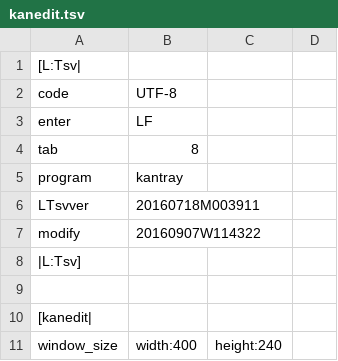
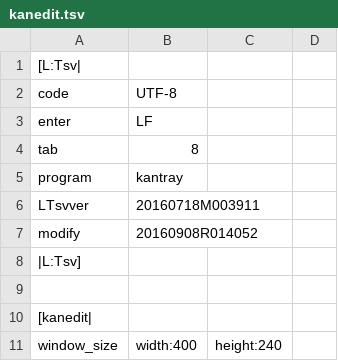
Before and after one commit to ooblog/LTsv10kanedit, a TSV file: kanedit.tsv, drawn as a sheet; only a part is shown.

```diff
--- a/kanedit.tsv
+++ b/kanedit.tsv
@@ -6,3 +6,3 @@ program	kantray
 LTsvver	20160718M003911
-modify	20160907W114322
+modify	20160908R014052
 |L:Tsv]
```
Also changed, not shown: LTsv/LTsv_kbd.tsv, LTsv/kanglyph.tsv, 4 other files.
